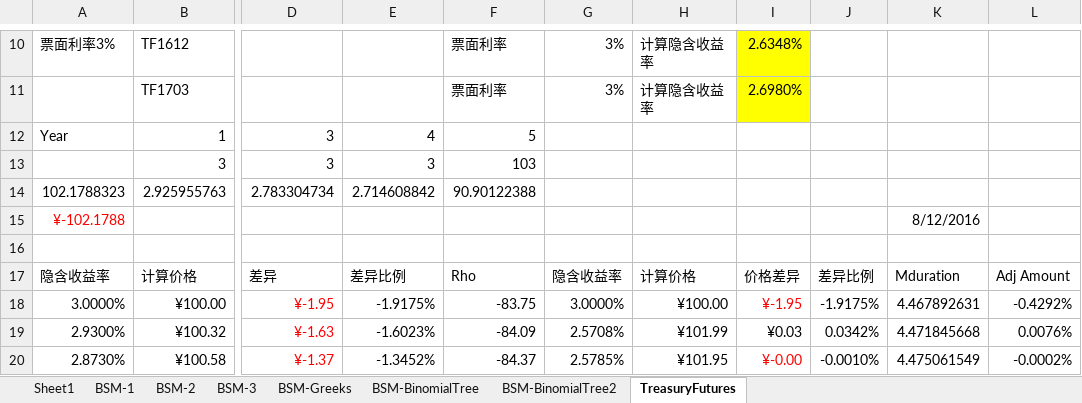
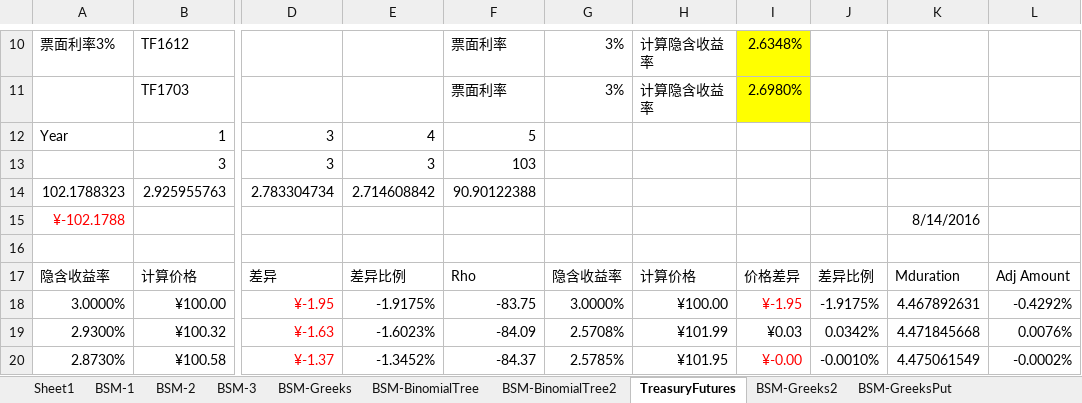
Before and after one commit to quicket/FinanceLecture, an Excel workbook: Options.xlsm, sheet TreasuryFutures, drawn as a sheet; only a part is shown, gaps mark what is left out; values as stored, in another font and other column widths than the file's, no borders; the diff names each change by its address in the sheet, - before the commit and + after, or states it on an @@ line.

```diff
--- a/Options.xlsm (sheet TreasuryFutures)
+++ b/Options.xlsm (sheet TreasuryFutures)
+sheet tab: BSM-Greeks2
+sheet tab: BSM-GreeksPut
-K15: 8/12/2016
+K15: 8/14/2016
```
Also changed, not shown: charts or pictures.
